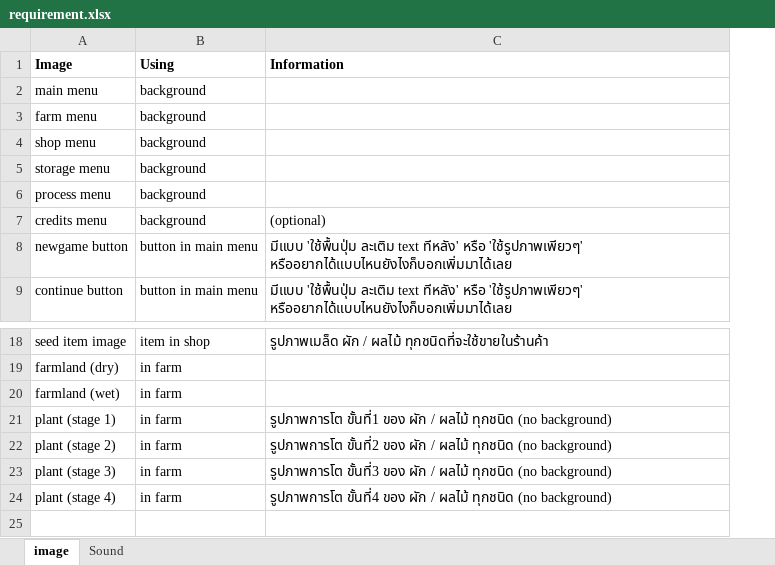
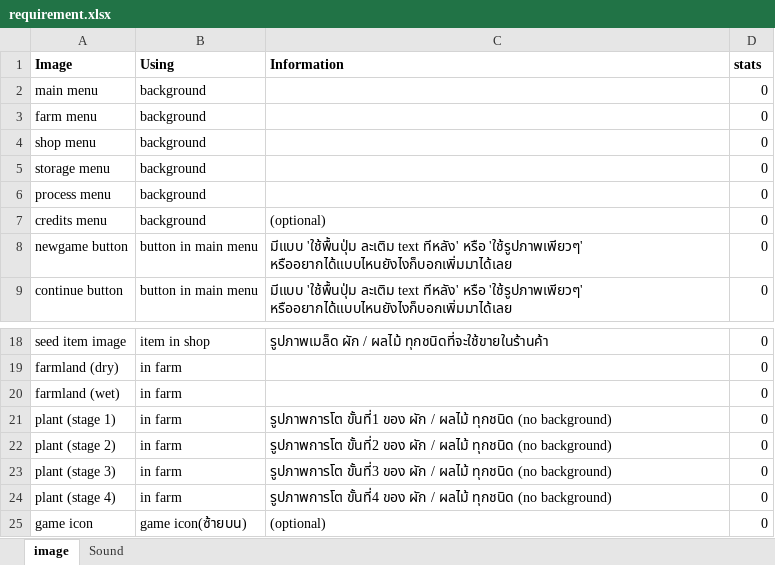
Before and after one commit to bbonnuss/plants, an Excel workbook: requirement.xlsx, sheet image, drawn as a sheet; only a part is shown, gaps mark what is left out; values as stored, in another font and other column widths than the file's, no borders; conditional formats not drawn; the diff names each change by its address in the sheet, - before the commit and + after, or states it on an @@ line.

```diff
--- a/requirement.xlsx (sheet image)
+++ b/requirement.xlsx (sheet image)
+column D (stats), rows 2-9: all 0; rows 18-24: all 0
+row 25: game icon | game icon(ซ้ายบน) | (optional) | 0
```
Also changed, not shown: sheet Sound, 3 other files.
